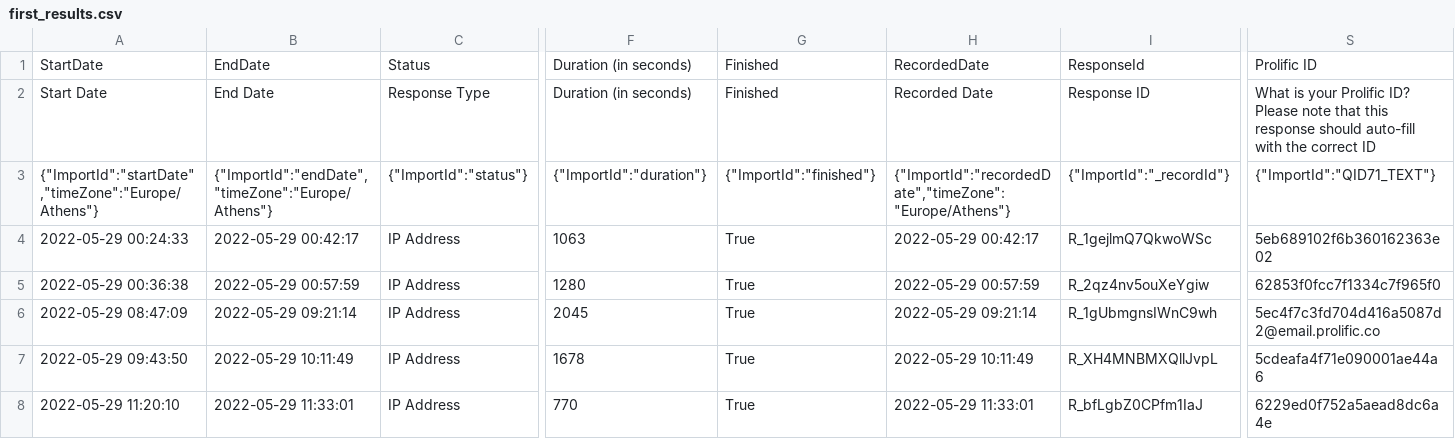
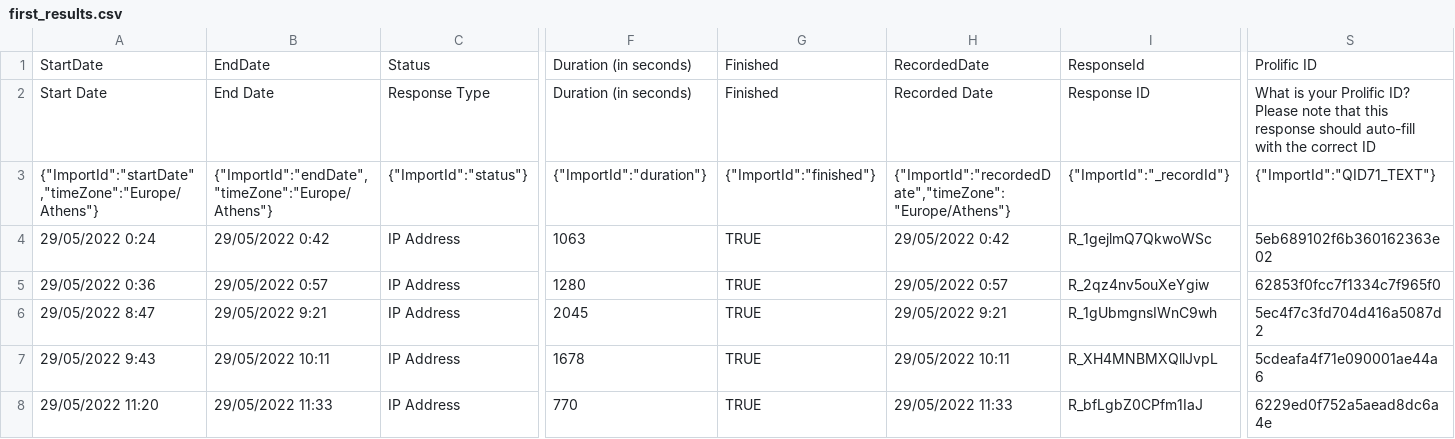
Before and after one commit to ronenklo/ai_depression_research, a CSV file: first_results.csv, drawn as a sheet; only a part is shown, gaps mark what is left out; the diff names each change by its address in the sheet, - before the commit and + after, or states it on an @@ line.

```diff
--- a/first_results.csv
+++ b/first_results.csv
-A4: 2022-05-29 00:24:33
+A4: 29/05/2022 0:24
-B4: 2022-05-29 00:42:17
+B4: 29/05/2022 0:42
-G4:G8: True
+G4:G8: TRUE
-H4: 2022-05-29 00:42:17
+H4: 29/05/2022 0:42
-A5: 2022-05-29 00:36:38
+A5: 29/05/2022 0:36
-B5: 2022-05-29 00:57:59
+B5: 29/05/2022 0:57
-H5: 2022-05-29 00:57:59
+H5: 29/05/2022 0:57
-A6: 2022-05-29 08:47:09
+A6: 29/05/2022 8:47
-B6: 2022-05-29 09:21:14
+B6: 29/05/2022 9:21
-H6: 2022-05-29 09:21:14
+H6: 29/05/2022 9:21
-S6: 5ec4f7c3fd704d416a5087d2@email.prolific.co
+S6: 5ec4f7c3fd704d416a5087d2
-A7: 2022-05-29 09:43:50
+A7: 29/05/2022 9:43
-B7: 2022-05-29 10:11:49
+B7: 29/05/2022 10:11
-H7: 2022-05-29 10:11:49
+H7: 29/05/2022 10:11
-A8: 2022-05-29 11:20:10
+A8: 29/05/2022 11:20
-B8: 2022-05-29 11:33:01
+B8: 29/05/2022 11:33
-H8: 2022-05-29 11:33:01
+H8: 29/05/2022 11:33
```
Also changed, not shown: 1 other file.
